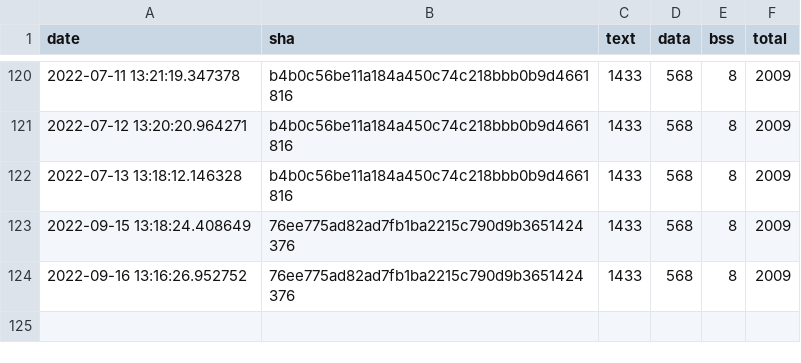
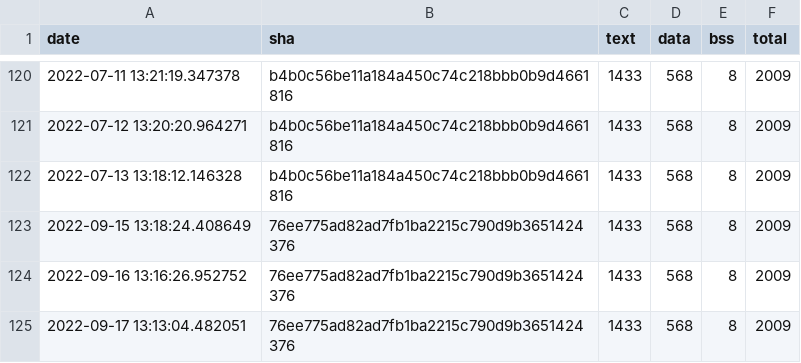
Before and after one commit to jwithers/tflite-micro, a CSV file: data/continuous_builds/size_profiling/linux_x86_64_release/baseline_memory_footprint.csv, drawn as a sheet; only a part is shown, gaps mark what is left out; the diff names each change by its address in the sheet, - before the commit and + after, or states it on an @@ line.

```diff
--- a/data/continuous_builds/size_profiling/linux_x86_64_release/baseline_memory_footprint.csv
+++ b/data/continuous_builds/size_profiling/linux_x86_64_release/baseline_memory_footprint.csv
+row 125: 2022-09-17 13:13:04.482051 | 76ee775ad82ad7fb1ba2215c790d9b3651424376 | 1433 | 568 | 8 | 2009
```
Also changed, not shown: data/continuous_builds/size_profiling/linux_x86_64_release/interpreter_memory_footprint.csv, data/continuous_builds/size_profiling/linux_x86_64_release/keyword_benchmark.csv, 3 other files.
